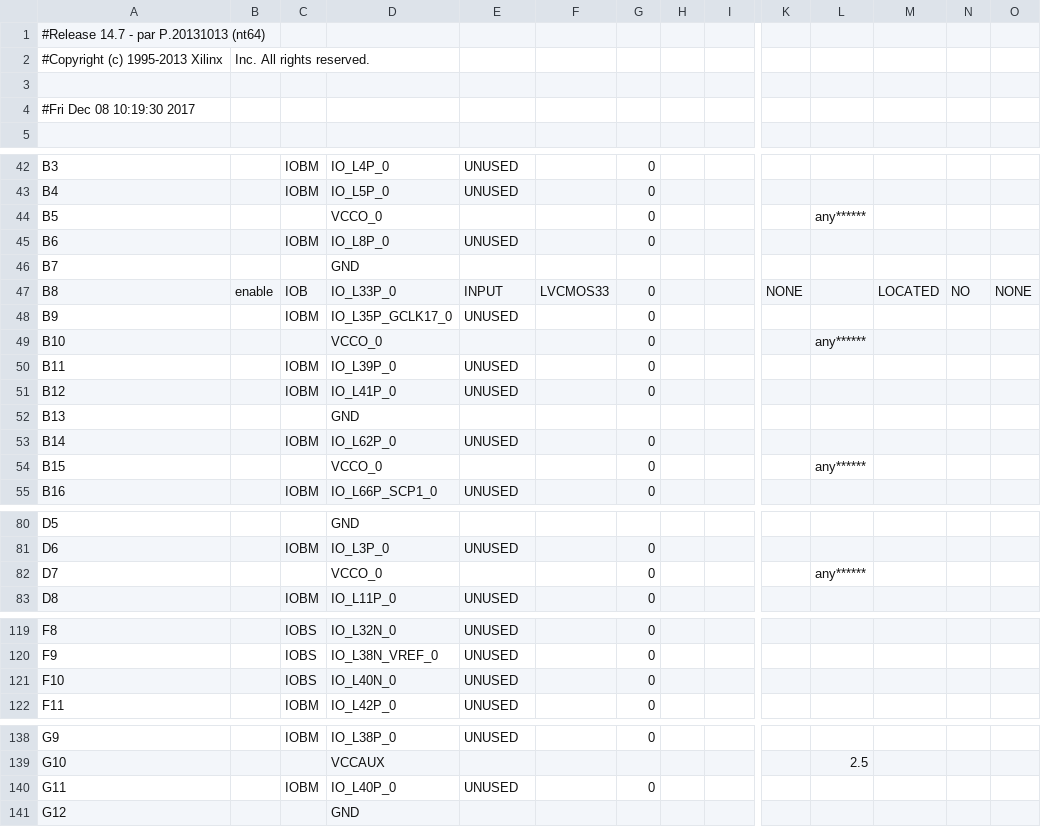
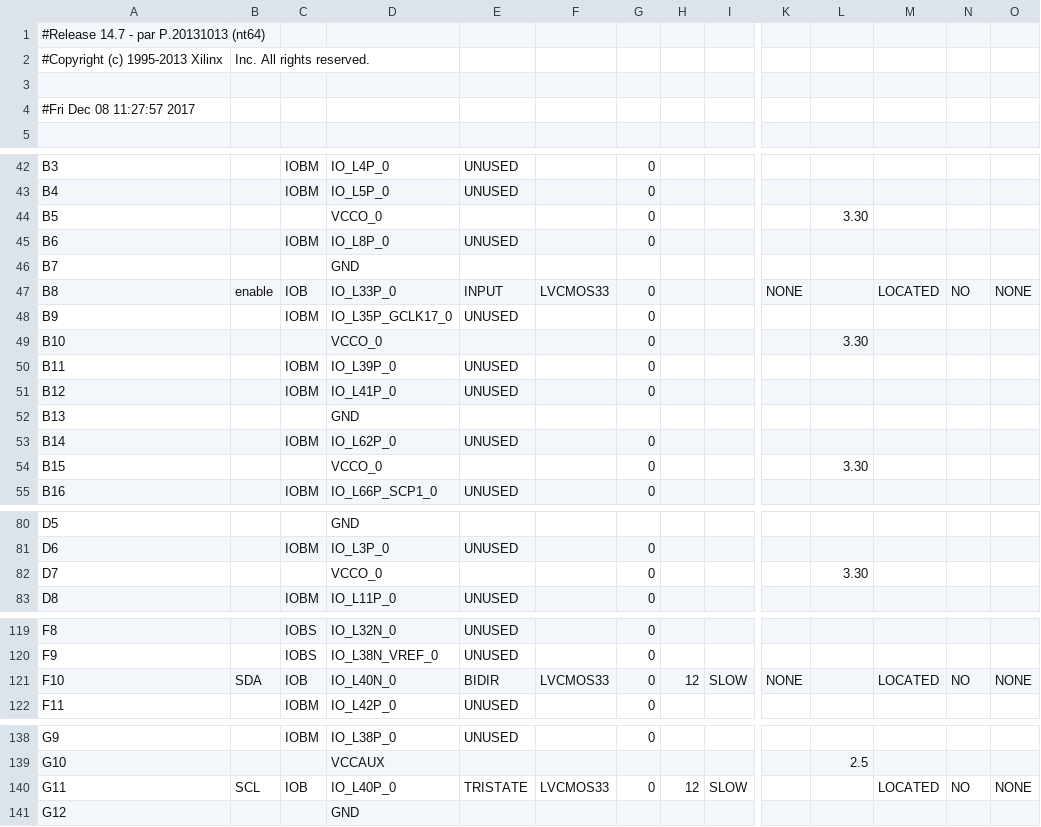
Before and after one commit to AarkenBen/ECE-3710, a CSV file: IR_repositioning/core_top_pad.csv, drawn as a sheet; only a part is shown, gaps mark what is left out; the diff covers the shown part only; the diff names each change by its address in the sheet, - before the commit and + after, or states it on an @@ line.

```diff
--- a/IR_repositioning/core_top_pad.csv
+++ b/IR_repositioning/core_top_pad.csv
-A4: #Fri Dec 08 10:19:30 2017
+A4: #Fri Dec 08 11:27:57 2017
-L44: any******
+L44: 3.30
-L49: any******
+L49: 3.30
-L54: any******
+L54: 3.30
-L82: any******
+L82: 3.30
-B121: (empty)
+B121: SDA
-C121: IOBS
+C121: IOB
-E121: UNUSED
+E121: BIDIR
-F121: (empty)
+F121: LVCMOS33
-H121: (empty)
+H121: 12
-I121: (empty)
+I121: SLOW
-K121: (empty)
+K121: NONE
-M121: (empty)
+M121: LOCATED
-N121: (empty)
+N121: NO
-O121: (empty)
+O121: NONE
-B140: (empty)
+B140: SCL
-C140: IOBM
+C140: IOB
-E140: UNUSED
+E140: TRISTATE
-F140: (empty)
+F140: LVCMOS33
-H140: (empty)
+H140: 12
-I140: (empty)
+I140: SLOW
-M140: (empty)
+M140: LOCATED
-N140: (empty)
+N140: NO
-O140: (empty)
+O140: NONE
```
Also changed, not shown: 2 edited cells elsewhere in this file, 52 other files.
